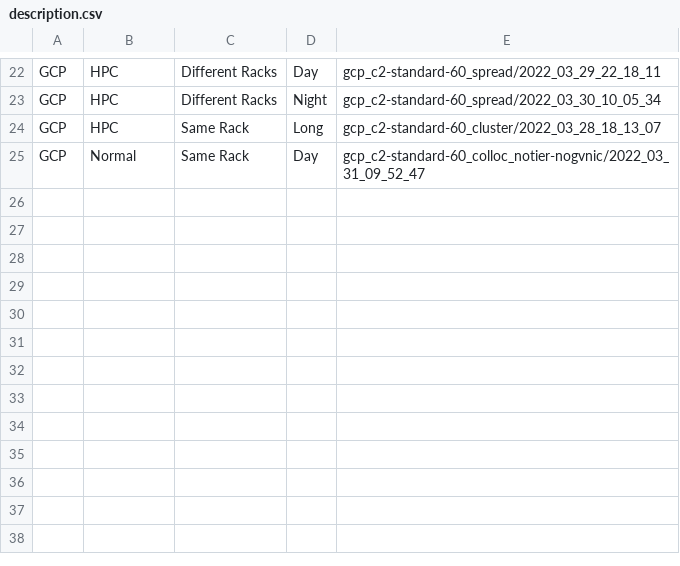
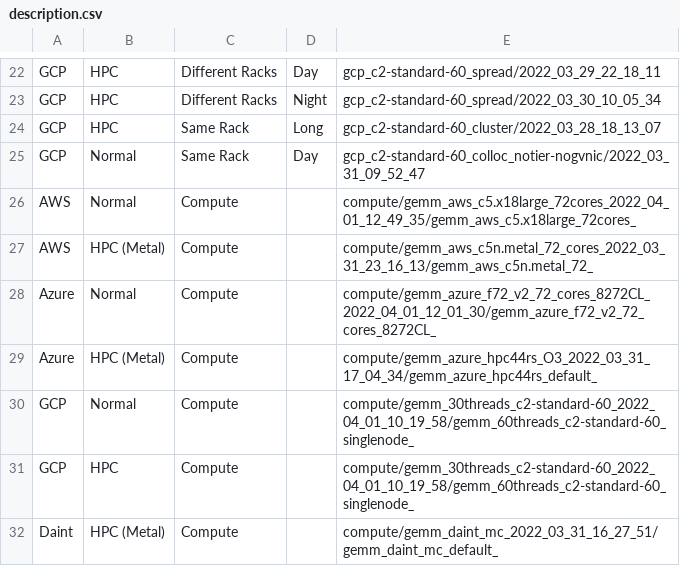
Before and after one commit to DanieleDeSensi/cloud_noise_data, a CSV file: description.csv, drawn as a sheet; only a part is shown, gaps mark what is left out.

```diff
--- a/description.csv
+++ b/description.csv
@@ -25 +25,8 @@ GCP,HPC,Same Rack,Long,gcp_c2-standard-60_cluster/2022_03_28_18_13_07
 GCP,Normal,Same Rack,Day,gcp_c2-standard-60_colloc_notier-nogvnic/2022_03_31_09_52_47
+AWS,Normal,Compute,,compute/gemm_aws_c5.x18large_72cores_2022_04_01_12_49_35/gemm_aws_c5.x18large_72cores_
+AWS,HPC (Metal),Compute,,compute/gemm_aws_c5n.metal_72_cores_2022_03_31_23_16_13/gemm_aws_c5n.metal_72_
+Azure,Normal,Compute,,compute/gemm_azure_f72_v2_72_cores_8272CL_2022_04_01_12_01_30/gemm_azure_f72_v2_72_cores_8272CL_
+Azure,HPC (Metal),Compute,,compute/gemm_azure_hpc44rs_O3_2022_03_31_17_04_34/gemm_azure_hpc44rs_default_
+GCP,Normal,Compute,,compute/gemm_30threads_c2-standard-60_2022_04_01_10_19_58/gemm_60threads_c2-standard-60_singlenode_
+GCP,HPC,Compute,,compute/gemm_30threads_c2-standard-60_2022_04_01_10_19_58/gemm_60threads_c2-standard-60_singlenode_
+Daint,HPC (Metal),Compute,,compute/gemm_daint_mc_2022_03_31_16_27_51/gemm_daint_mc_default_
```
Also changed, not shown: 4 other files.
